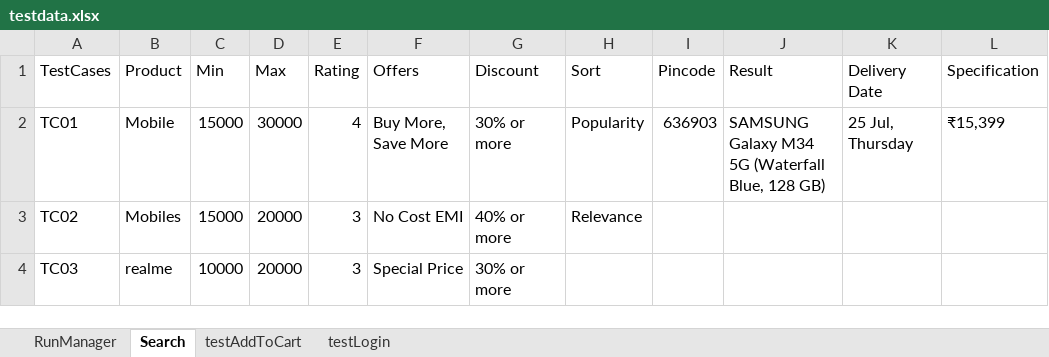
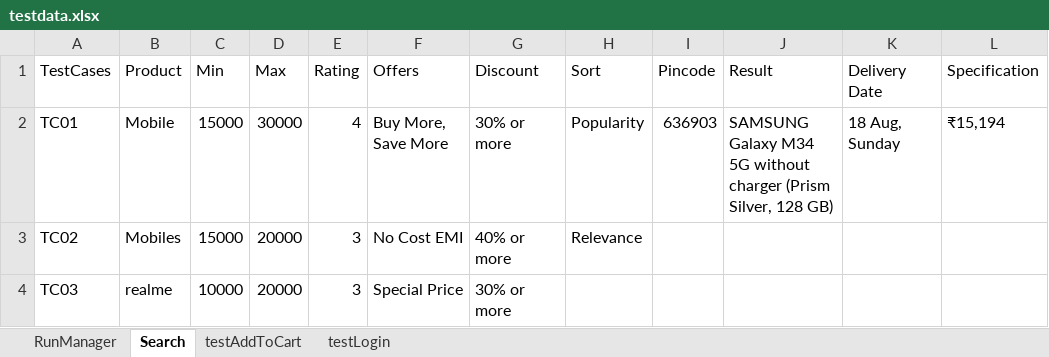
Before and after one commit to nandha2532/FlipkartApplication, an Excel workbook: src/main/java/nandha/resources/testdata.xlsx, sheet Search, drawn as a sheet; values as stored, in another font and other column widths than the file's, no borders; the diff names each change by its address in the sheet, - before the commit and + after, or states it on an @@ line.

```diff
--- a/src/main/java/nandha/resources/testdata.xlsx (sheet Search)
+++ b/src/main/java/nandha/resources/testdata.xlsx (sheet Search)
-J2 (Result): …M34 5G (Waterfall Blue, 128 GB)
+J2 (Result): …M34 5G without charger (Prism Silver, 128 GB)
-K2 (Delivery Date): 25 Jul, Thursday
+K2 (Delivery Date): 18 Aug, Sunday
-L2 (Specification): ₹15,399
+L2 (Specification): ₹15,194
```
Also changed, not shown: 42 other files.
